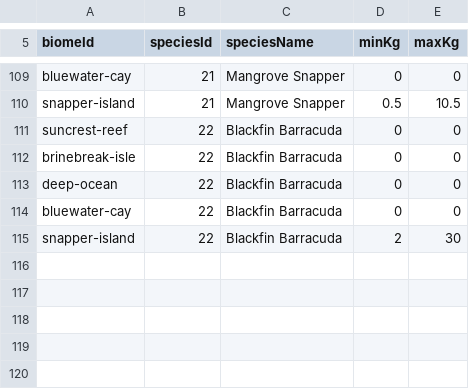
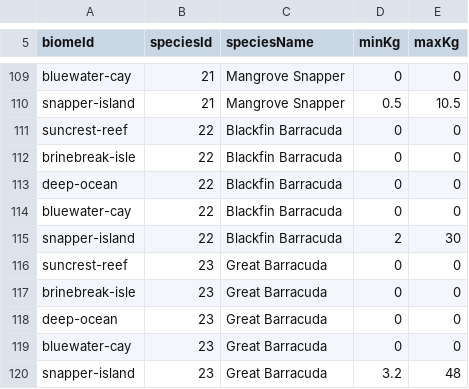
Before and after one commit to EthanL1245/3D-Android-Open-World, a CSV file: Assets/Resources/FishingTuning/BiomeFishWeights.csv, drawn as a sheet; only a part is shown, gaps mark what is left out.

Commit message:
Add Great Barracuda exclusively to Snapper Island
* Register Great Barracuda fish with stable save ID and Snapper Island fallback

* Register Great Barracuda fish with stable save ID and Snapper Island fallback

* Register Great Barracuda fish with stable save ID and Snapper Island fallback

* Register Great Barracuda fish with stable save ID and Snapper Island fallback

* Balance Great Barracuda at 1.6x Blackfin HP with Snapper-only catches

* Balance Great Barracuda at 1.6x Blackfin HP with Snapper-only catches

* Balance Great Barracuda at 1.6x Blackfin HP with Snapper-only catches

* Add Great Barracuda authored Blender swim animation and textured prefab importer

```diff
--- a/Assets/Resources/FishingTuning/BiomeFishWeights.csv
+++ b/Assets/Resources/FishingTuning/BiomeFishWeights.csv
@@ -115 +115,6 @@ bluewater-cay,22,Blackfin Barracuda,0,0
 snapper-island,22,Blackfin Barracuda,2,30
+suncrest-reef,23,Great Barracuda,0,0
+brinebreak-isle,23,Great Barracuda,0,0
+deep-ocean,23,Great Barracuda,0,0
+bluewater-cay,23,Great Barracuda,0,0
+snapper-island,23,Great Barracuda,3.2,48
```
Also changed, not shown: Assets/Resources/FishingTuning/BiomeBaitSpeciesChance.csv, Assets/Resources/FishingTuning/FishStats.csv, 5 other files.
